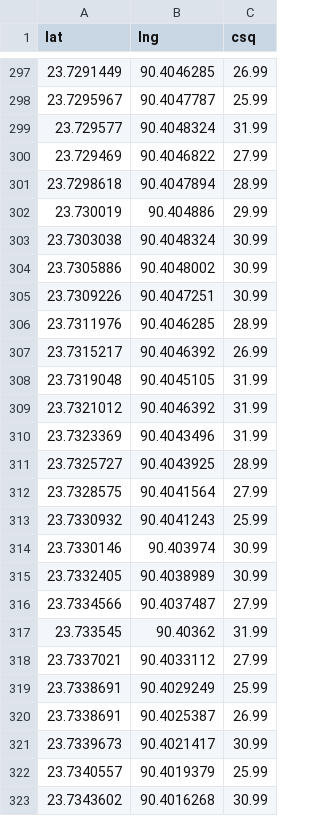
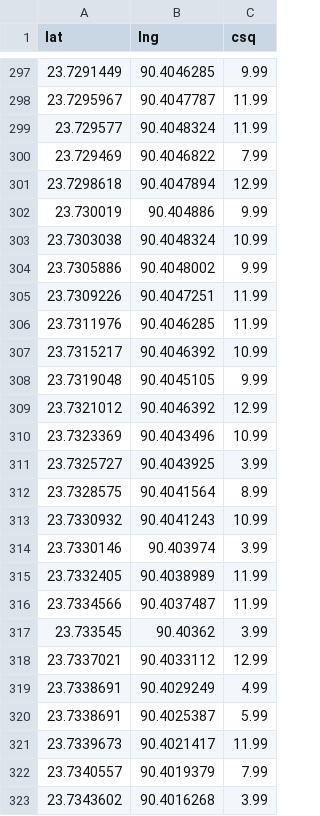
Before and after one commit to hamidurrk/ground-station, a CSV file: data/f_data_0.csv, drawn as a sheet; only a part is shown, gaps mark what is left out; the diff covers the shown part only.

```diff
--- a/data/f_data_0.csv
+++ b/data/f_data_0.csv
@@ -297,27 +297,27 @@ lat,lng,csq
-23.7291449,90.4046285,26.99
-23.7295967,90.4047787,25.99
-23.729577,90.4048324,31.99
-23.729469,90.4046822,27.99
-23.7298618,90.4047894,28.99
-23.730019,90.404886,29.99
-23.7303038,90.4048324,30.99
-23.7305886,90.4048002,30.99
-23.7309226,90.4047251,30.99
-23.7311976,90.4046285,28.99
-23.7315217,90.4046392,26.99
-23.7319048,90.4045105,31.99
-23.7321012,90.4046392,31.99
-23.7323369,90.4043496,31.99
-23.7325727,90.4043925,28.99
-23.7328575,90.4041564,27.99
-23.7330932,90.4041243,25.99
-23.7330146,90.403974,30.99
-23.7332405,90.4038989,30.99
-23.7334566,90.4037487,27.99
-23.733545,90.40362,31.99
-23.7337021,90.4033112,27.99
-23.7338691,90.4029249,25.99
-23.7338691,90.4025387,26.99
-23.7339673,90.4021417,30.99
-23.7340557,90.4019379,25.99
-23.7343602,90.4016268,30.99
+23.7291449,90.4046285,9.99
+23.7295967,90.4047787,11.99
+23.729577,90.4048324,11.99
+23.729469,90.4046822,7.99
+23.7298618,90.4047894,12.99
+23.730019,90.404886,9.99
+23.7303038,90.4048324,10.99
+23.7305886,90.4048002,9.99
+23.7309226,90.4047251,11.99
+23.7311976,90.4046285,11.99
+23.7315217,90.4046392,10.99
+23.7319048,90.4045105,9.99
+23.7321012,90.4046392,12.99
+23.7323369,90.4043496,10.99
+23.7325727,90.4043925,3.99
+23.7328575,90.4041564,8.99
+23.7330932,90.4041243,10.99
+23.7330146,90.403974,3.99
+23.7332405,90.4038989,11.99
+23.7334566,90.4037487,11.99
+23.733545,90.40362,3.99
+23.7337021,90.4033112,12.99
+23.7338691,90.4029249,4.99
+23.7338691,90.4025387,5.99
+23.7339673,90.4021417,11.99
+23.7340557,90.4019379,7.99
+23.7343602,90.4016268,3.99
```
Also changed, not shown: 53 edited cells elsewhere in this file, data/output_data.csv, 7 other files.
